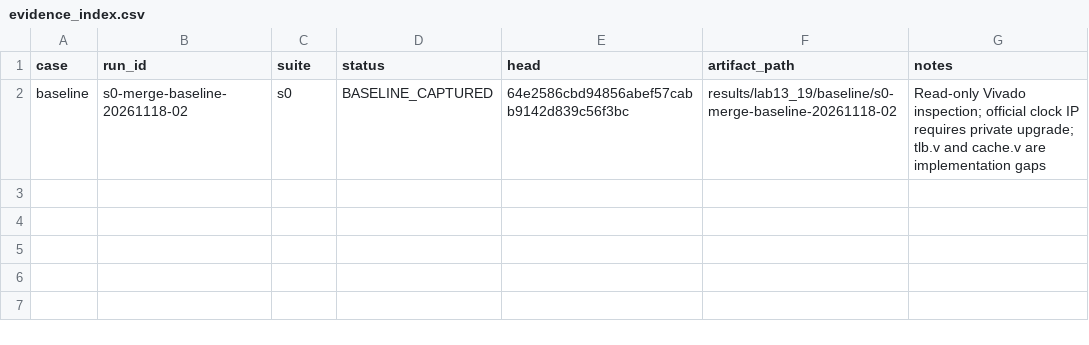
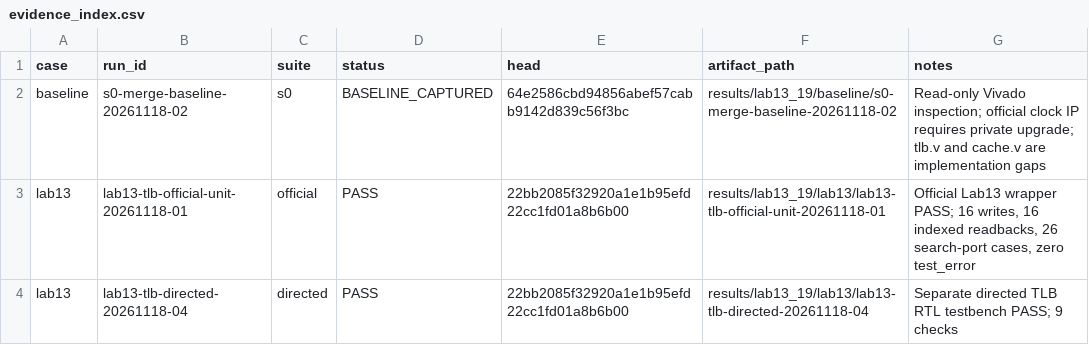
Before and after one commit to LIZZYGREAT/Computer-Architecture-Labs, a CSV file: report/lab13-19/data/evidence_index.csv, drawn as a sheet; the diff names each change by its address in the sheet, - before the commit and + after, or states it on an @@ line.

```diff
--- a/report/lab13-19/data/evidence_index.csv
+++ b/report/lab13-19/data/evidence_index.csv
+row 3: lab13 | lab13-tlb-official-unit-20261118-01 | official | PASS | 22bb2085f32920a1e1b95efd22cc1fd01a8b6b00 | results/lab13_19/lab13/lab13-tlb-official-unit-20261118-01 | Official Lab13 wrapper PASS; 16 writes, 16 indexed readbacks, 26 search-port cases, zero test_error
+row 4: lab13 | lab13-tlb-directed-20261118-04 | directed | PASS | 22bb2085f32920a1e1b95efd22cc1fd01a8b6b00 | results/lab13_19/lab13/lab13-tlb-directed-20261118-04 | Separate directed TLB RTL testbench PASS; 9 checks
```
Also changed, not shown: 27 other files.
